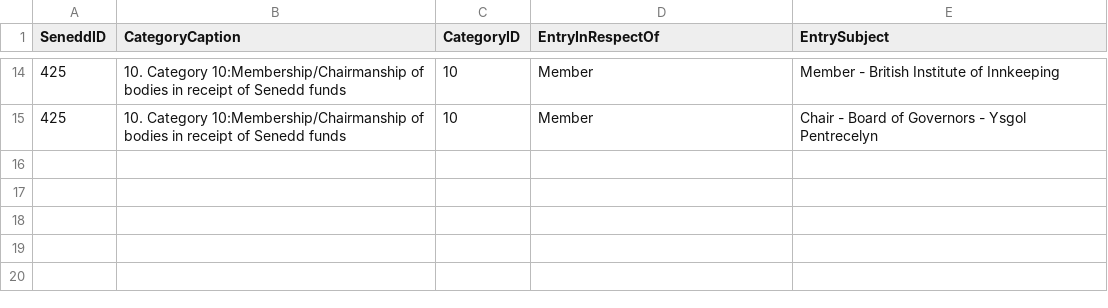
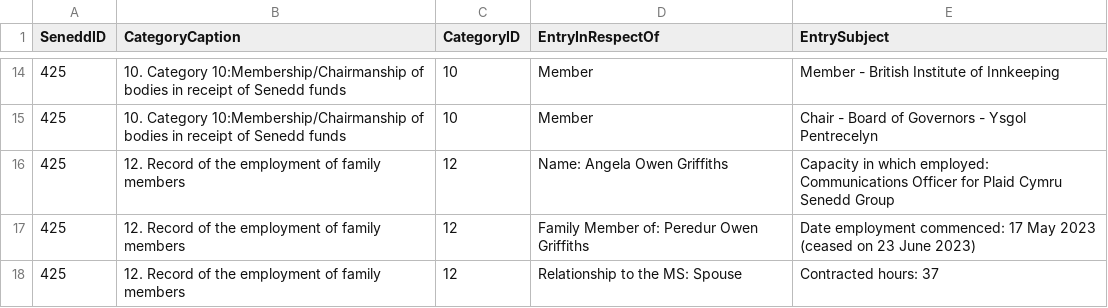
Before and after one commit to stupidpupil/senedd_scraper, a CSV file: registers_by_senedd_id/425.csv, drawn as a sheet; only a part is shown, gaps mark what is left out; the diff names each change by its address in the sheet, - before the commit and + after, or states it on an @@ line.

```diff
--- a/registers_by_senedd_id/425.csv
+++ b/registers_by_senedd_id/425.csv
+row 16: 425 | 12. Record of the employment of family members | 12 | Name: Angela Owen Griffiths | Capacity in which employed: Communications Officer for Plaid Cymru Senedd Group
+row 17: 425 | 12. Record of the employment of family members | 12 | Family Member of: Peredur Owen Griffiths | Date employment commenced: 17 May 2023 (ceased on 23 June 2023)
+row 18: 425 | 12. Record of the employment of family members | 12 | Relationship to the MS: Spouse | Contracted hours: 37
```
Also changed, not shown: interests.csv, registers_by_senedd_id/5030.csv, 1 other file.
